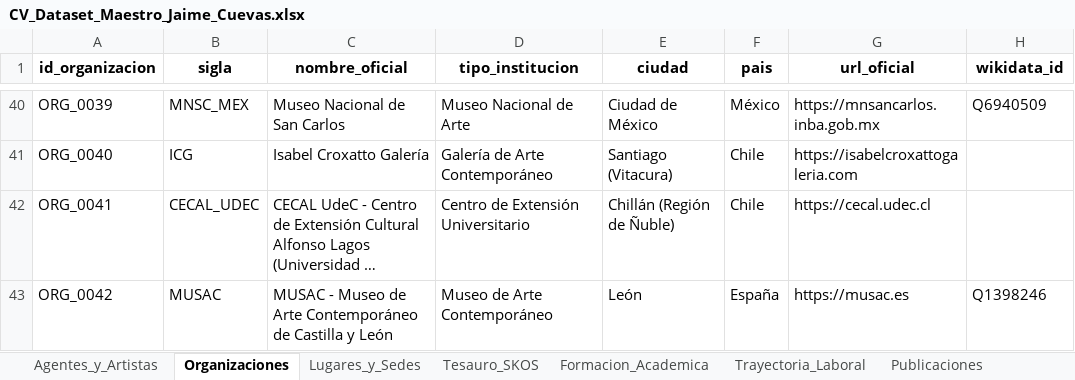
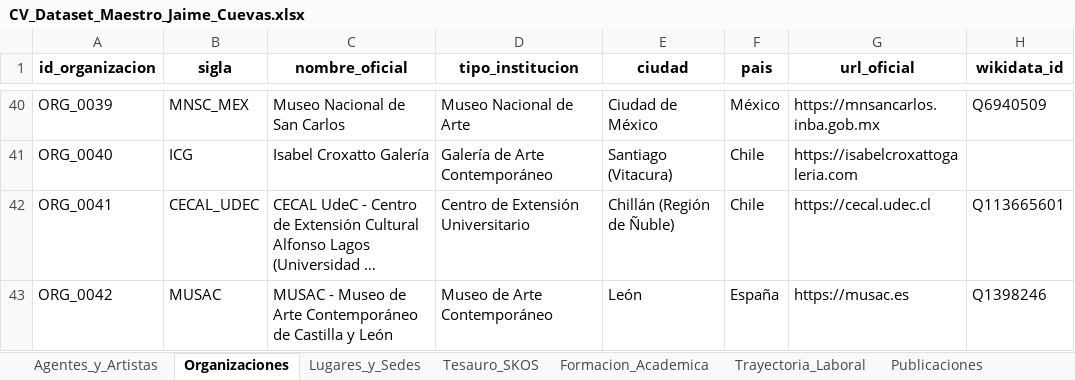
Before and after one commit to jaimeacuevas-cmd/jaime-cuevas-cv, an Excel workbook: data/CV_Dataset_Maestro_Jaime_Cuevas.xlsx, sheet Organizaciones, drawn as a sheet; only a part is shown, gaps mark what is left out; long unchanged cells end in …; values as stored, in another font and other column widths than the file's, no borders; the diff names each change by its address in the sheet, - before the commit and + after, or states it on an @@ line.

```diff
--- a/data/CV_Dataset_Maestro_Jaime_Cuevas.xlsx (sheet Organizaciones)
+++ b/data/CV_Dataset_Maestro_Jaime_Cuevas.xlsx (sheet Organizaciones)
-H42 (wikidata_id): (empty)
+H42 (wikidata_id): Q113665601
```
Also changed, not shown: sheet Lugares_y_Sedes, 3 other files.
